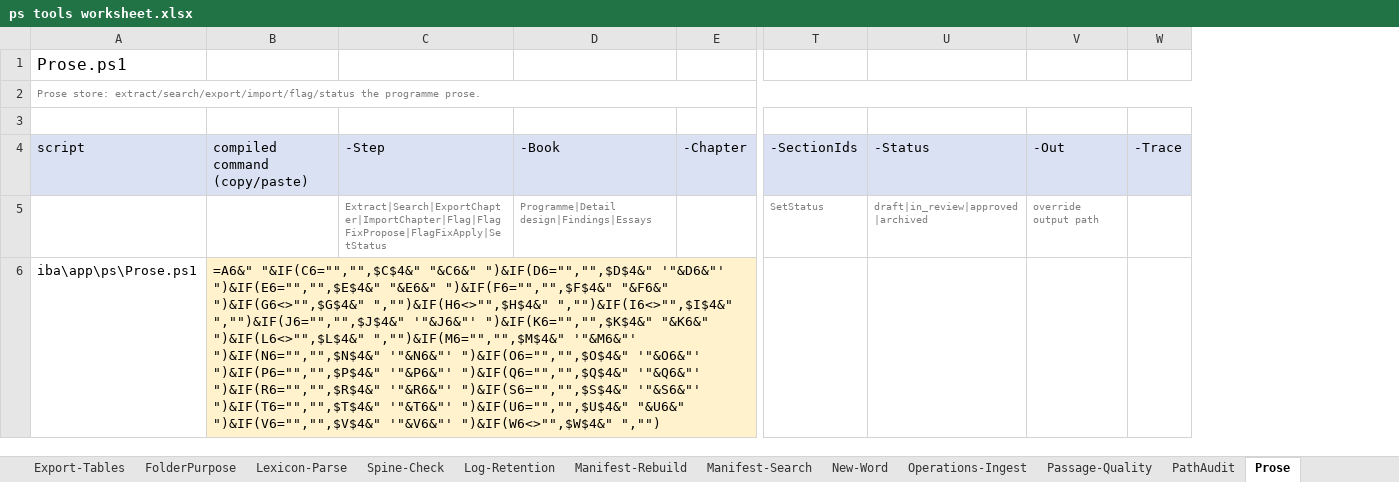
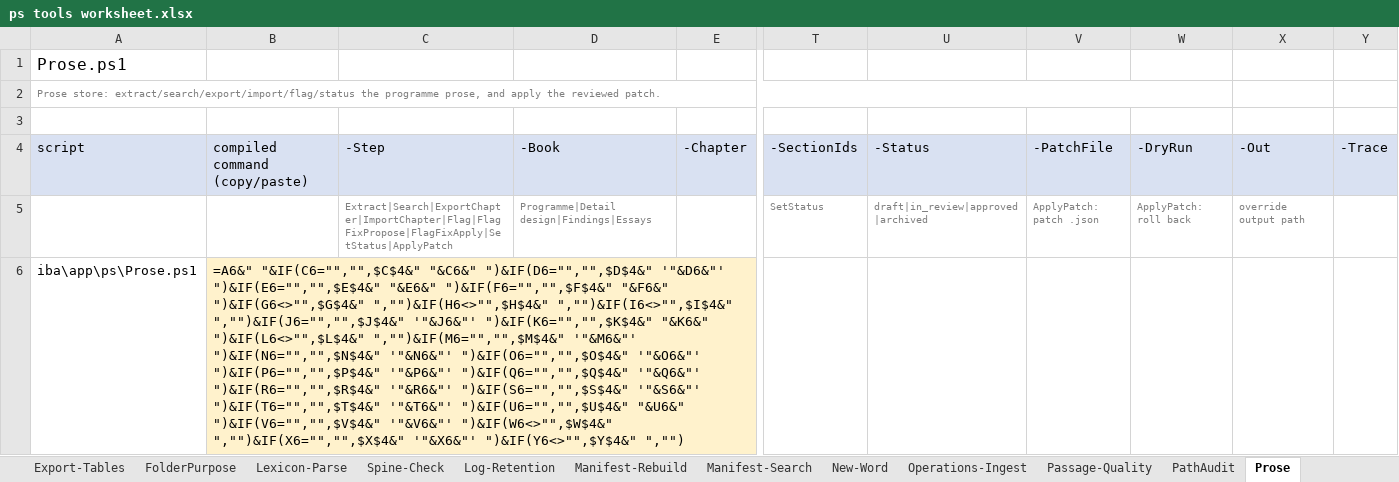
Before and after one commit to lcilliers/Bible_Projects, an Excel workbook: iba/docs/ps tools worksheet.xlsx, sheet Prose, drawn as a sheet; only a part is shown, gaps mark what is left out; values as stored, in another font and other column widths than the file's, no borders; formulas without a stored value are shown as written; removed rows and columns are numbered as before the commit, all else as after; the diff names each change by its address in the sheet, - before the commit and + after, or states it on an @@ line.

```diff
--- a/iba/docs/ps tools worksheet.xlsx (sheet Prose)
+++ b/iba/docs/ps tools worksheet.xlsx (sheet Prose)
+column V, rows 4-5: -PatchFile | ApplyPatch: patch .json
+column W, rows 4-5: -DryRun | ApplyPatch: roll back
-A2: …the programme prose.
+A2: …the programme prose, and apply the reviewed patch.
-A2:W2 merged
+A2:W2 merged
-C5: Extract|Search|ExportChapter|ImportChapter|Flag|FlagFixPropose|FlagFixApply|SetStatus
+C5: Extract|Search|ExportChapter|ImportChapter|Flag|FlagFixPropose|FlagFixApply|SetStatus|ApplyPatch
-B6: …'"&V6&"' ")&IF(W6<>"",$W$4&" ","")
+B6: …'"&V6&"' ")&IF(W6<>"",$W$4&" ","")&IF(X6="","",$X$4&" '"&X6&"' ")&IF(Y6<>"",$Y$4&" ","")
```
Also changed, not shown: 30 other files.
